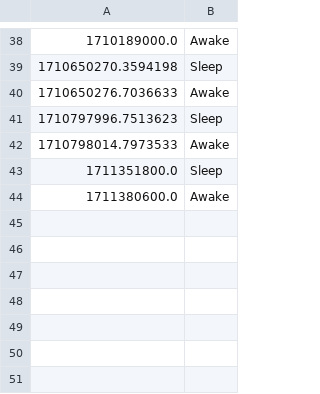
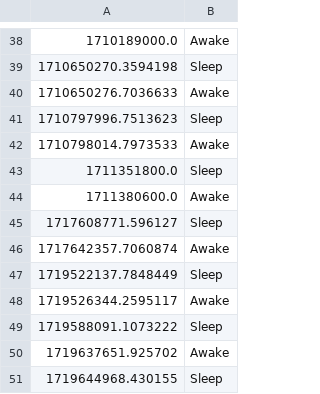
Before and after one commit to DaBiGu/Bi_Gu-bot, a CSV file: src/data/sleep/user_data/2306096281.csv, drawn as a sheet; only a part is shown, gaps mark what is left out.

```diff
--- a/src/data/sleep/user_data/2306096281.csv
+++ b/src/data/sleep/user_data/2306096281.csv
@@ -44 +44,8 @@
 1711380600.0,Awake
+1717608771.596127,Sleep
+1717642357.7060874,Awake
+1719522137.7848449,Sleep
+1719526344.2595117,Awake
+1719588091.1073222,Sleep
+1719637651.925702,Awake
+1719644968.430155,Sleep
```
Also changed, not shown: src/data/mstbt/mstbt.csv, 14 other files.
